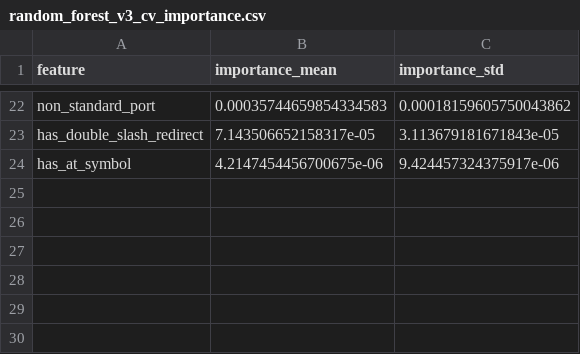
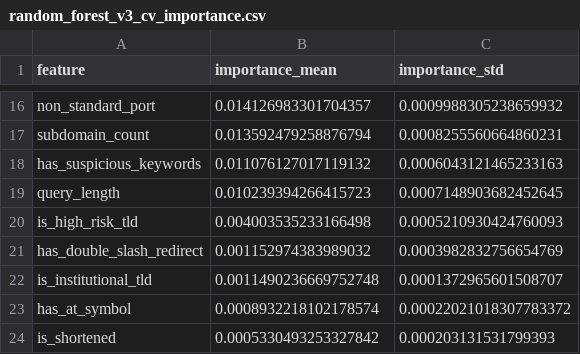
Before and after one commit to dsubhamkumar2005/CyberGuardian, a CSV file: results/random_forest_v3_cv_importance.csv, drawn as a sheet; only a part is shown, gaps mark what is left out; addresses are those after the commit; the diff covers the shown part only; the diff names each change by its address in the sheet, - before the commit and + after, or states it on an @@ line.

Commit message:
Expanded datasets

```diff
--- a/results/random_forest_v3_cv_importance.csv
+++ b/results/random_forest_v3_cv_importance.csv
-B16 (importance_mean): 0.00035744659854334583
+B16 (importance_mean): 0.014126983301704357
-C16 (importance_std): 0.00018159605750043862
+C16 (importance_std): 0.0009988305238659932
+row 17: subdomain_count | 0.013592479258876794 | 0.0008255560664860231
+row 18: has_suspicious_keywords | 0.011076127017119132 | 0.0006043121465233163
+row 19: query_length | 0.010239394266415723 | 0.0007148903682452645
+row 20: is_high_risk_tld | 0.004003535233166498 | 0.0005210930424760093
-B21 (importance_mean): 7.143506652158317e-05
+B21 (importance_mean): 0.001152974383989032
-C21 (importance_std): 3.113679181671843e-05
+C21 (importance_std): 0.0003982832756654769
+row 22: is_institutional_tld | 0.0011490236669752748 | 0.0001372965601508707
-B23 (importance_mean): 4.2147454456700675e-06
+B23 (importance_mean): 0.0008932218102178574
-C23 (importance_std): 9.424457324375917e-06
+C23 (importance_std): 0.00022021018307783372
+row 24: is_shortened | 0.0005330493253327842 | 0.000203131531799393
```
Also changed, not shown: 6 added rows, 12 removed rows and 16 edited cells elsewhere in this file, results/domain_cv_v3_summary.csv, 13 other files.
